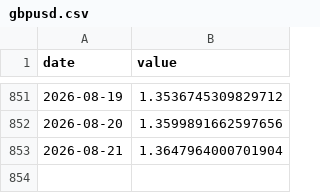
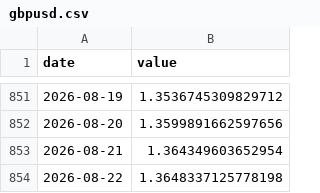
Before and after one commit to weitaozheng1225-tech/finance-analysis, a CSV file: data/timeseries/gbpusd.csv, drawn as a sheet; only a part is shown, gaps mark what is left out.

```diff
--- a/data/timeseries/gbpusd.csv
+++ b/data/timeseries/gbpusd.csv
@@ -852,2 +852,3 @@ date,value
 2026-08-20,1.3599891662597656
-2026-08-21,1.3647964000701904
+2026-08-21,1.364349603652954
+2026-08-22,1.3648337125778198
```
Also changed, not shown: data/timeseries/btc.csv, 5 other files.
